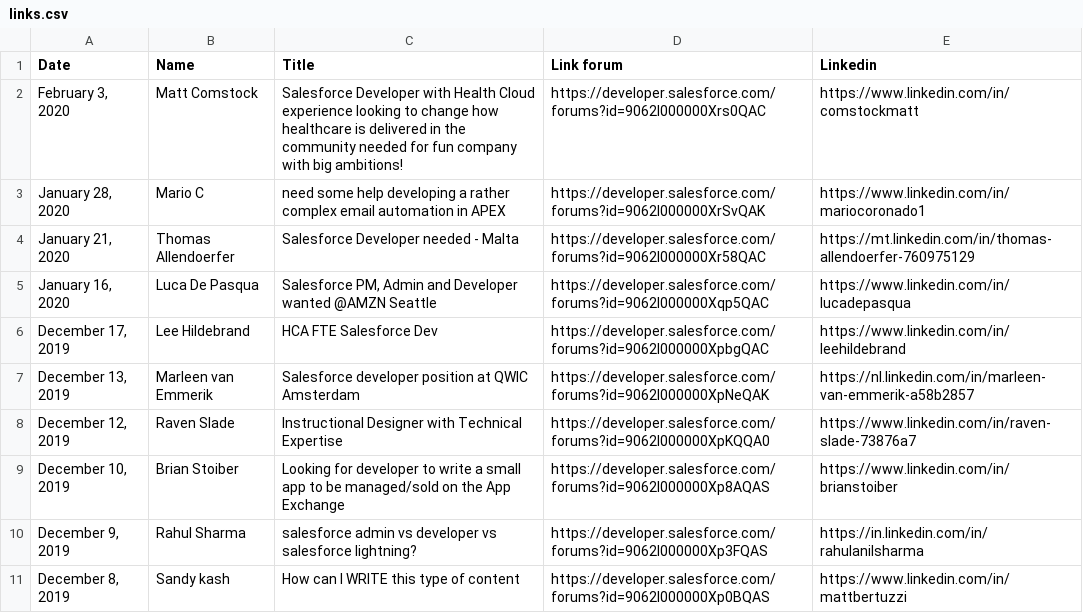
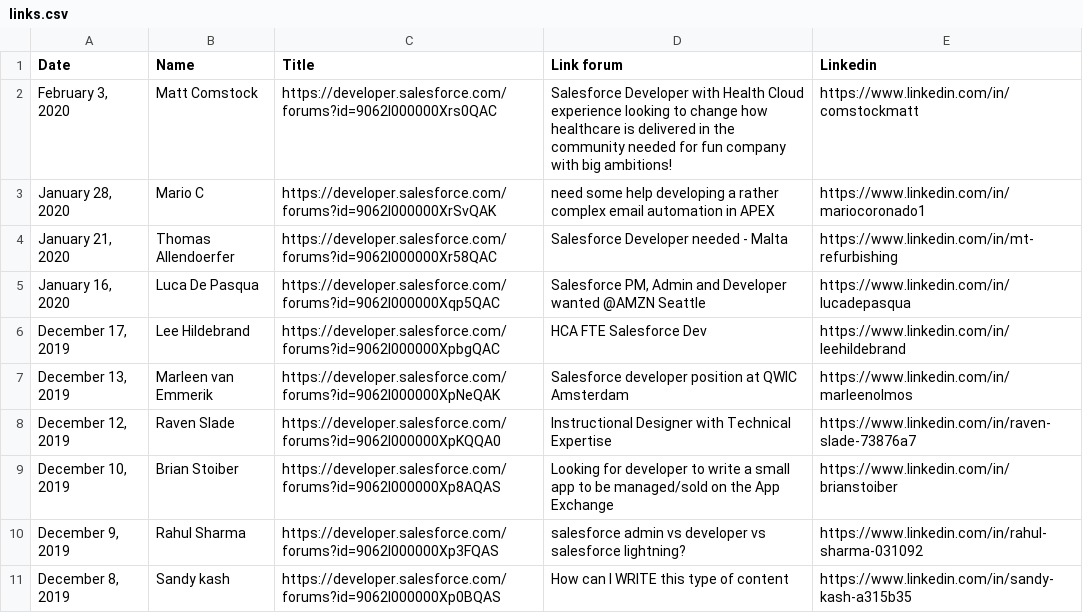
Before and after one commit to francofami/BotPython, a CSV file: scrap/links.csv, drawn as a sheet.

```diff
--- a/scrap/links.csv
+++ b/scrap/links.csv
@@ -1,11 +1,11 @@
 Date,Name,Title,Link forum,Linkedin
-"February 3, 2020",Matt Comstock ,Salesforce Developer with Health Cloud experience looking to change how healthcare is delivered in the community needed for fun company with big ambitions!,https://developer.salesforce.com/forums?id=9062I000000Xrs0QAC,https://www.linkedin.com/in/comstockmatt
-"January 28, 2020",Mario C,need some help developing a rather complex email automation in APEX,https://developer.salesforce.com/forums?id=9062I000000XrSvQAK,https://www.linkedin.com/in/mariocoronado1
-"January 21, 2020",Thomas Allendoerfer,Salesforce Developer needed - Malta,https://developer.salesforce.com/forums?id=9062I000000Xr58QAC,https://mt.linkedin.com/in/thomas-allendoerfer-760975129
-"January 16, 2020",Luca De Pasqua,"Salesforce PM, Admin and Developer wanted @AMZN Seattle",https://developer.salesforce.com/forums?id=9062I000000Xqp5QAC,https://www.linkedin.com/in/lucadepasqua
-"December 17, 2019",Lee Hildebrand ,HCA FTE Salesforce Dev,https://developer.salesforce.com/forums?id=9062I000000XpbgQAC,https://www.linkedin.com/in/leehildebrand
-"December 13, 2019",Marleen van Emmerik,Salesforce developer position at QWIC Amsterdam,https://developer.salesforce.com/forums?id=9062I000000XpNeQAK,https://nl.linkedin.com/in/marleen-van-emmerik-a58b2857
-"December 12, 2019",Raven Slade,Instructional Designer with Technical Expertise,https://developer.salesforce.com/forums?id=9062I000000XpKQQA0,https://www.linkedin.com/in/raven-slade-73876a7
-"December 10, 2019",Brian Stoiber ,Looking for developer to write a small app to be managed/sold on the App Exchange,https://developer.salesforce.com/forums?id=9062I000000Xp8AQAS,https://www.linkedin.com/in/brianstoiber
-"December 9, 2019",Rahul Sharma ,salesforce admin vs developer vs salesforce lightning?,https://developer.salesforce.com/forums?id=9062I000000Xp3FQAS,https://in.linkedin.com/in/rahulanilsharma
-"December 8, 2019",Sandy kash,How can I WRITE this type of content,https://developer.salesforce.com/forums?id=9062I000000Xp0BQAS,https://www.linkedin.com/in/mattbertuzzi
+"February 3, 2020",Matt Comstock ,https://developer.salesforce.com/forums?id=9062I000000Xrs0QAC,Salesforce Developer with Health Cloud experience looking to change how healthcare is delivered in the community needed for fun company with big ambitions!,https://www.linkedin.com/in/comstockmatt
+"January 28, 2020",Mario C,https://developer.salesforce.com/forums?id=9062I000000XrSvQAK,need some help developing a rather complex email automation in APEX,https://www.linkedin.com/in/mariocoronado1
+"January 21, 2020",Thomas Allendoerfer,https://developer.salesforce.com/forums?id=9062I000000Xr58QAC,Salesforce Developer needed - Malta,https://www.linkedin.com/in/mt-refurbishing
+"January 16, 2020",Luca De Pasqua,https://developer.salesforce.com/forums?id=9062I000000Xqp5QAC,"Salesforce PM, Admin and Developer wanted @AMZN Seattle",https://www.linkedin.com/in/lucadepasqua
+"December 17, 2019",Lee Hildebrand ,https://developer.salesforce.com/forums?id=9062I000000XpbgQAC,HCA FTE Salesforce Dev,https://www.linkedin.com/in/leehildebrand
+"December 13, 2019",Marleen van Emmerik,https://developer.salesforce.com/forums?id=9062I000000XpNeQAK,Salesforce developer position at QWIC Amsterdam,https://www.linkedin.com/in/marleenolmos
+"December 12, 2019",Raven Slade,https://developer.salesforce.com/forums?id=9062I000000XpKQQA0,Instructional Designer with Technical Expertise,https://www.linkedin.com/in/raven-slade-73876a7
+"December 10, 2019",Brian Stoiber ,https://developer.salesforce.com/forums?id=9062I000000Xp8AQAS,Looking for developer to write a small app to be managed/sold on the App Exchange,https://www.linkedin.com/in/brianstoiber
+"December 9, 2019",Rahul Sharma ,https://developer.salesforce.com/forums?id=9062I000000Xp3FQAS,salesforce admin vs developer vs salesforce lightning?,https://www.linkedin.com/in/rahul-sharma-031092
+"December 8, 2019",Sandy kash,https://developer.salesforce.com/forums?id=9062I000000Xp0BQAS,How can I WRITE this type of content,https://www.linkedin.com/in/sandy-kash-a315b35
```
Also changed, not shown: 2 other files.
